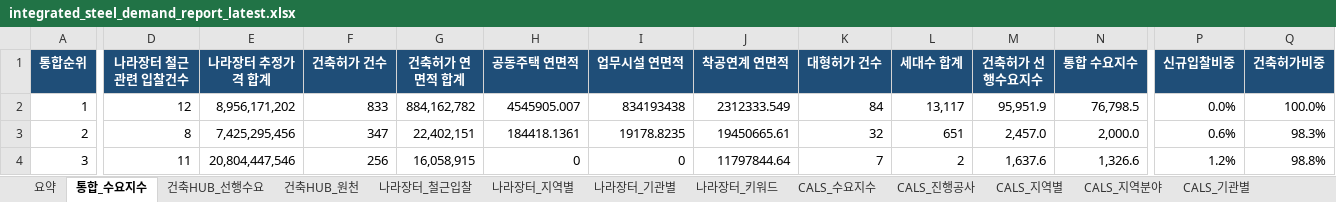
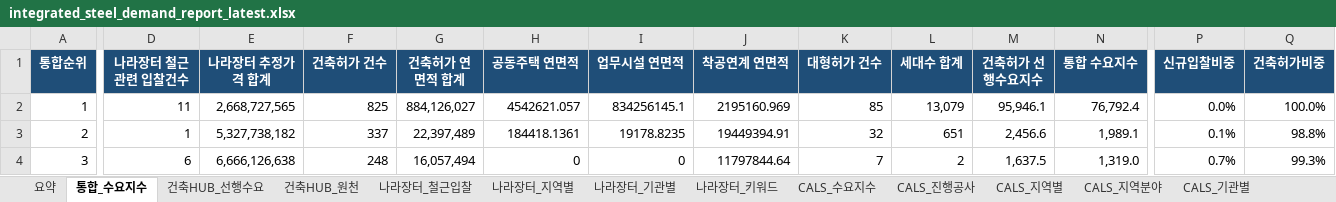
Before and after one commit to Ronaldooh123/steel-demand-report, an Excel workbook: data/processed/integrated_steel_demand_report_latest.xlsx, sheet 통합_수요지수, drawn as a sheet; only a part is shown, gaps mark what is left out; values as stored, in another font and other column widths than the file's, no borders; conditional formats not drawn; the diff covers the shown part only; the diff names each change by its address in the sheet, - before the commit and + after, or states it on an @@ line.

```diff
--- a/data/processed/integrated_steel_demand_report_latest.xlsx (sheet 통합_수요지수)
+++ b/data/processed/integrated_steel_demand_report_latest.xlsx (sheet 통합_수요지수)
-D2 (나라장터 철근관련 입찰건수): 12
+D2 (나라장터 철근관련 입찰건수): 11
-E2 (나라장터 추정가격 합계): 8,956,171,202
+E2 (나라장터 추정가격 합계): 2,668,727,565
-F2 (건축허가 건수): 833
+F2 (건축허가 건수): 825
-G2 (건축허가 연면적 합계): 884,162,782
+G2 (건축허가 연면적 합계): 884,126,027
-H2 (공동주택 연면적): 4545905.007
+H2 (공동주택 연면적): 4542621.057
-I2 (업무시설 연면적): 834193438
+I2 (업무시설 연면적): 834256145.1
-J2 (착공연계 연면적): 2312333.549
+J2 (착공연계 연면적): 2195160.969
-K2 (대형허가 건수): 84
+K2 (대형허가 건수): 85
-L2 (세대수 합계): 13,117
+L2 (세대수 합계): 13,079
-M2 (건축허가 선행수요지수): 95,951.9
+M2 (건축허가 선행수요지수): 95,946.1
-N2 (통합 수요지수): 76,798.5
+N2 (통합 수요지수): 76,792.4
-D3 (나라장터 철근관련 입찰건수): 8
+D3 (나라장터 철근관련 입찰건수): 1
-E3 (나라장터 추정가격 합계): 7,425,295,456
+E3 (나라장터 추정가격 합계): 5,327,738,182
-F3 (건축허가 건수): 347
+F3 (건축허가 건수): 337
-G3 (건축허가 연면적 합계): 22,402,151
+G3 (건축허가 연면적 합계): 22,397,489
-J3 (착공연계 연면적): 19450665.61
+J3 (착공연계 연면적): 19449394.91
-M3 (건축허가 선행수요지수): 2,457.0
+M3 (건축허가 선행수요지수): 2,456.6
-N3 (통합 수요지수): 2,000.0
+N3 (통합 수요지수): 1,989.1
-P3 (신규입찰비중): 0.6%
+P3 (신규입찰비중): 0.1%
-Q3 (건축허가비중): 98.3%
+Q3 (건축허가비중): 98.8%
-D4 (나라장터 철근관련 입찰건수): 11
+D4 (나라장터 철근관련 입찰건수): 6
-E4 (나라장터 추정가격 합계): 20,804,447,546
+E4 (나라장터 추정가격 합계): 6,666,126,638
-F4 (건축허가 건수): 256
+F4 (건축허가 건수): 248
-G4 (건축허가 연면적 합계): 16,058,915
+G4 (건축허가 연면적 합계): 16,057,494
-M4 (건축허가 선행수요지수): 1,637.6
+M4 (건축허가 선행수요지수): 1,637.5
-N4 (통합 수요지수): 1,326.6
+N4 (통합 수요지수): 1,319.0
-P4 (신규입찰비중): 1.2%
+P4 (신규입찰비중): 0.7%
-Q4 (건축허가비중): 98.8%
+Q4 (건축허가비중): 99.3%
```
Also changed, not shown: 1 added row, 1 removed row and 130 edited cells elsewhere in this sheet, sheet 건축HUB_원천, sheet 나라장터_전체입찰, sheet 나라장터_철근입찰, sheet 건축HUB_선행수요, sheet CALS_진행공사, sheet 나라장터_기관별, 3 more sheets.
